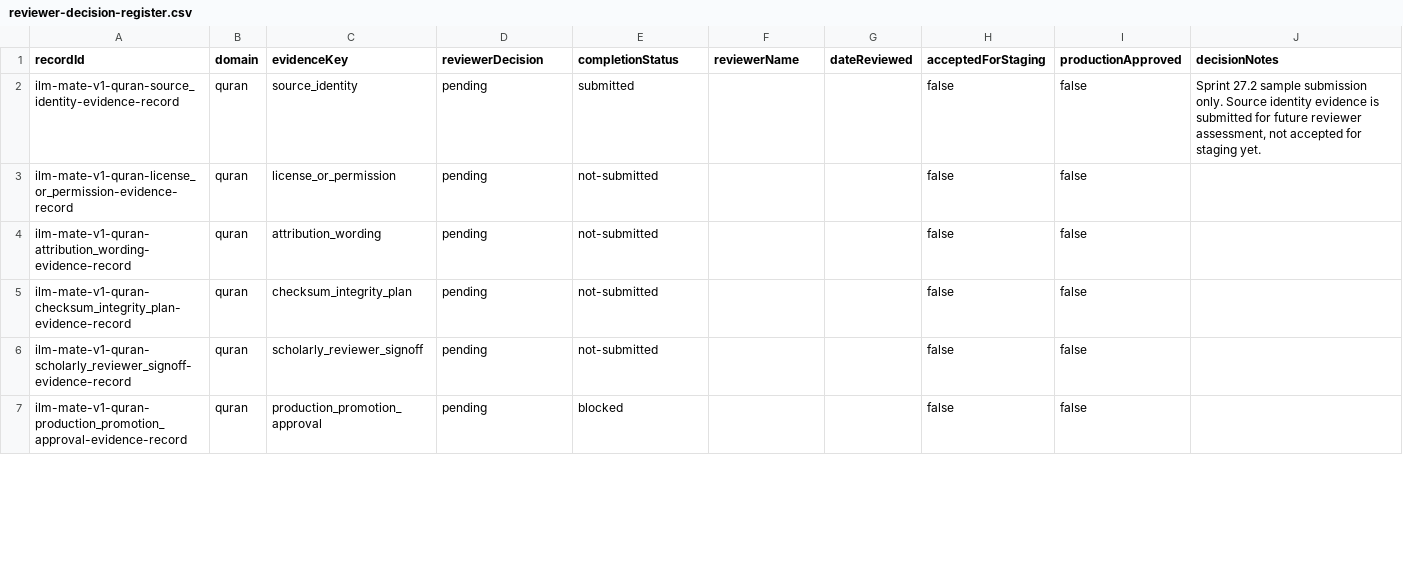
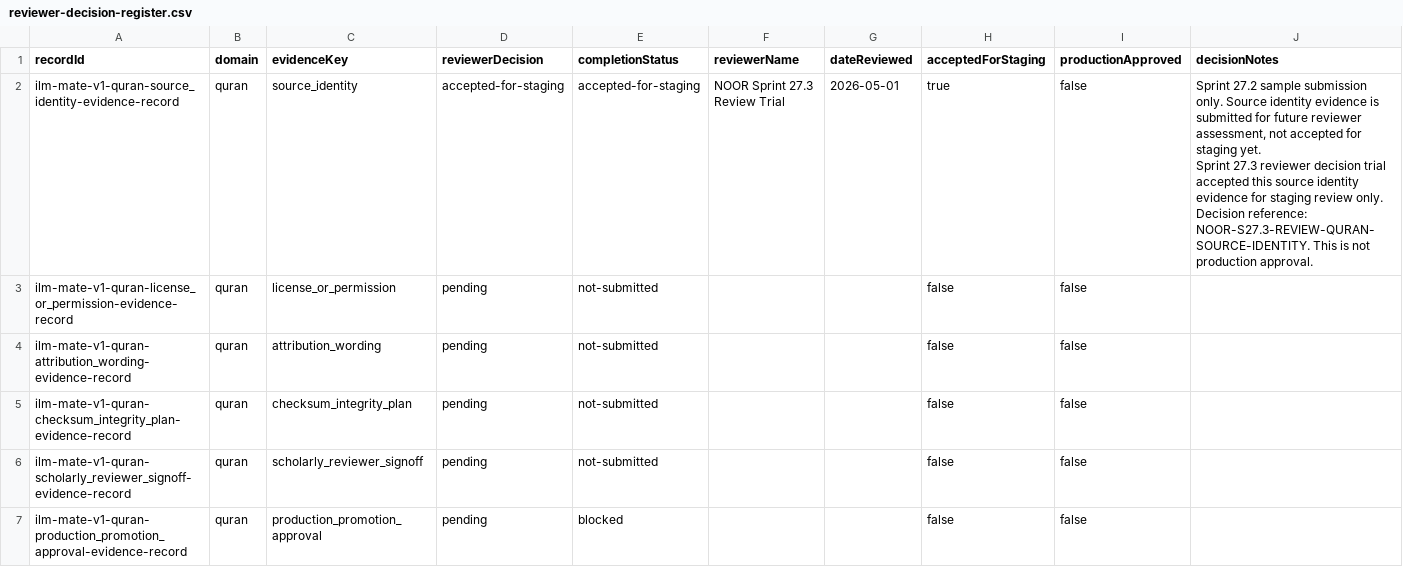
Before and after one commit to EffortEdutech/noor, a CSV file: content-pipeline/review/ilm-mate-v1/evidence-records/reviewer-decision-register.csv, drawn as a sheet; only a part is shown; the diff covers the shown part only.

```diff
--- a/content-pipeline/review/ilm-mate-v1/evidence-records/reviewer-decision-register.csv
+++ b/content-pipeline/review/ilm-mate-v1/evidence-records/reviewer-decision-register.csv
@@ -1,3 +1,5 @@
 "recordId","domain","evidenceKey","reviewerDecision","completionStatus","reviewerName","dateReviewed","acceptedForStaging","productionApproved","decisionNotes"
-"ilm-mate-v1-quran-source_identity-evidence-record","quran","source_identity","pending","submitted","","","false","false","Sprint 27.2 sample submission only. Source identity evidence is submitted for future reviewer assessment, not accepted for staging yet."
+"ilm-mate-v1-quran-source_identity-evidence-record","quran","source_identity","accepted-for-staging","accepted-for-staging","NOOR Sprint 27.3 Review Trial","2026-05-01","true","false","Sprint 27.2 sample submission only. Source identity evidence is submitted for future reviewer assessment, not accepted for staging yet.
+
+Sprint 27.3 reviewer decision trial accepted this source identity evidence for staging review only. Decision reference: NOOR-S27.3-REVIEW-QURAN-SOURCE-IDENTITY. This is not production approval."
 "ilm-mate-v1-quran-license_or_permission-evidence-record","quran","license_or_permission","pending","not-submitted","","","false","false",""
```
Also changed, not shown: 12 edited cells elsewhere in this file, content-pipeline/review/ilm-mate-v1/evidence-records/evidence-completion-register.csv, 15 other files.
